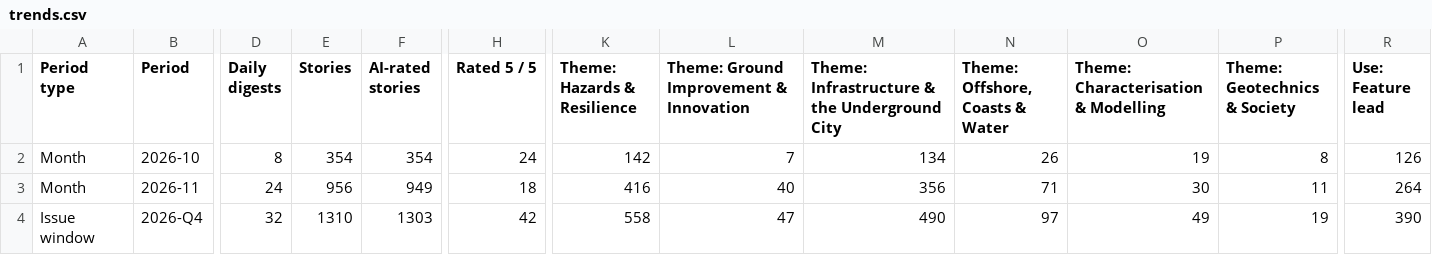
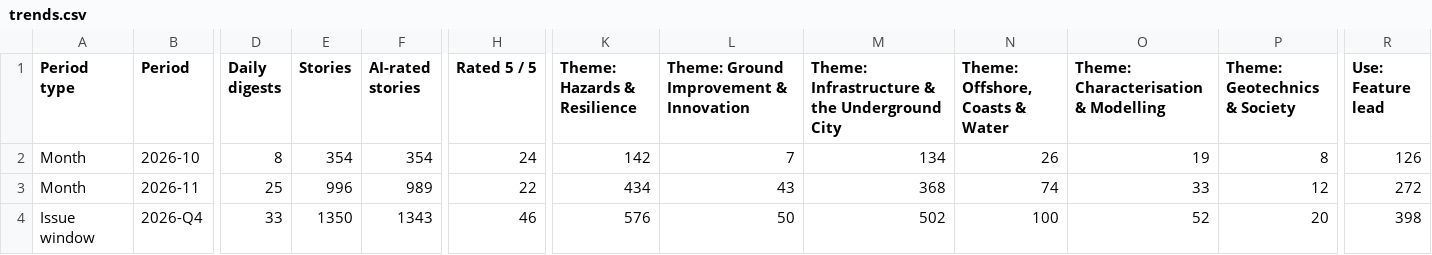
Before and after one commit to monabadr12/geotech-news, a CSV file: docs/exports/trends.csv, drawn as a sheet; only a part is shown, gaps mark what is left out; the diff covers the shown part only; the diff names each change by its address in the sheet, - before the commit and + after, or states it on an @@ line.

Commit message:
Digest 2026-11-25

```diff
--- a/docs/exports/trends.csv
+++ b/docs/exports/trends.csv
-D3 (Daily digests): 24
+D3 (Daily digests): 25
-E3 (Stories): 956
+E3 (Stories): 996
-F3 (AI-rated stories): 949
+F3 (AI-rated stories): 989
-H3 (Rated 5 / 5): 18
+H3 (Rated 5 / 5): 22
-K3 (Theme: Hazards & Resilience): 416
+K3 (Theme: Hazards & Resilience): 434
-L3: 40
+L3: 43
-M3: 356
+M3: 368
-N3 (Theme: Offshore, Coasts & Water): 71
+N3 (Theme: Offshore, Coasts & Water): 74
-O3: 30
+O3: 33
-P3 (Theme: Geotechnics & Society): 11
+P3 (Theme: Geotechnics & Society): 12
-R3 (Use: Feature lead): 264
+R3 (Use: Feature lead): 272
-D4 (Daily digests): 32
+D4 (Daily digests): 33
-E4 (Stories): 1310
+E4 (Stories): 1350
-F4 (AI-rated stories): 1303
+F4 (AI-rated stories): 1343
-H4 (Rated 5 / 5): 42
+H4 (Rated 5 / 5): 46
-K4 (Theme: Hazards & Resilience): 558
+K4 (Theme: Hazards & Resilience): 576
-L4: 47
+L4: 50
-M4: 490
+M4: 502
-N4 (Theme: Offshore, Coasts & Water): 97
+N4 (Theme: Offshore, Coasts & Water): 100
-O4: 49
+O4: 52
-P4 (Theme: Geotechnics & Society): 19
+P4 (Theme: Geotechnics & Society): 20
-R4 (Use: Feature lead): 390
+R4 (Use: Feature lead): 398
```
Also changed, not shown: 62 edited cells elsewhere in this file, 46 other files.
